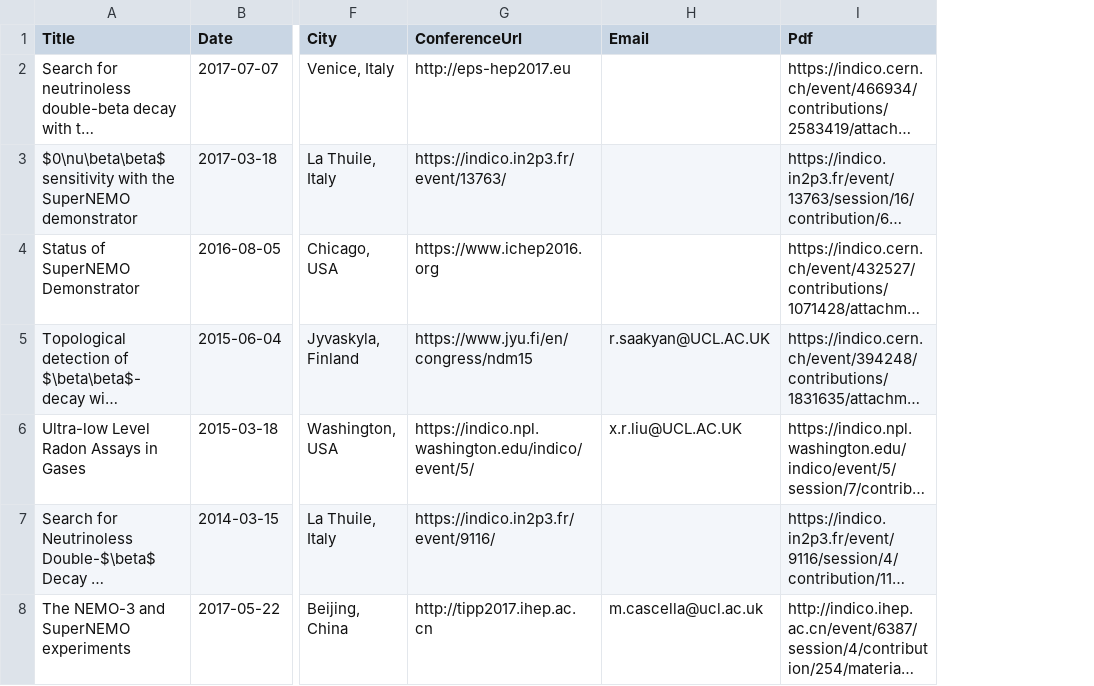
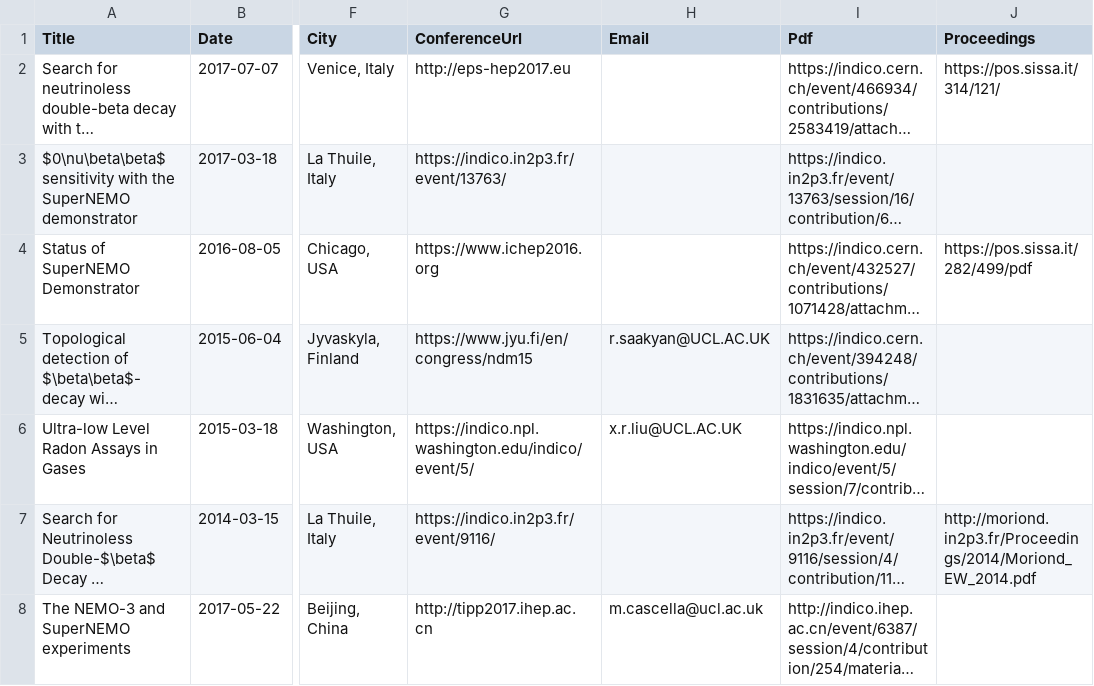
Before and after one commit to SuperNEMO-DBD/SuperNEMO-DBD.github.io, a CSV file: _data/talks.csv, drawn as a sheet; only a part is shown, gaps mark what is left out; long unchanged cells end in …; the diff covers the shown part only; the diff names each change by its address in the sheet, - before the commit and + after, or states it on an @@ line.

Commit message:
Add proceedings to posters and talks
Add  the ones I could find

```diff
--- a/_data/talks.csv
+++ b/_data/talks.csv
+column J (Proceedings), rows 2-7: https://pos.sissa.it/314/121/ |  | https://pos.sissa.it/282/499/pdf |  |  | http://moriond.in2p3.fr/Proceedings/2014/Moriond_EW_2014.pdf
```
Also changed, not shown: 1 added row elsewhere in this file, 2 other files.
